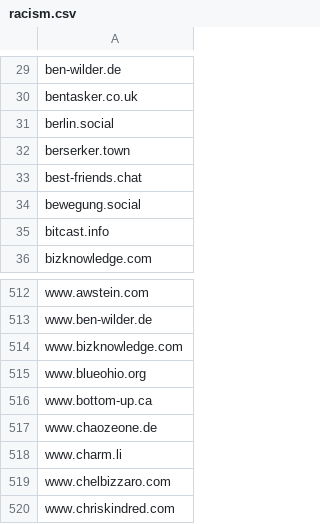
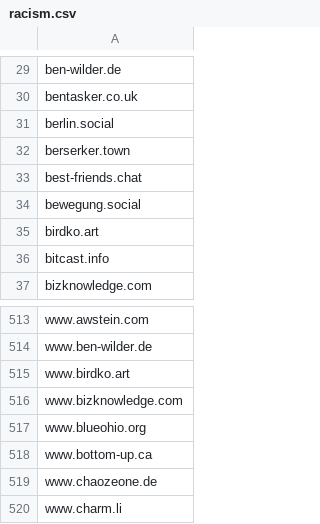
Before and after one commit to avidansternberg/project-blocklist, a CSV file: domain_lists/racism.csv, drawn as a sheet; only a part is shown, gaps mark what is left out; the shorter side is filled out with more unchanged rows.

Commit message:
Add scamm racism, malware and hate-and-junk

```diff
--- a/domain_lists/racism.csv
+++ b/domain_lists/racism.csv
@@ -34,2 +34,3 @@ best-friends.chat
 bewegung.social
+birdko.art
 bitcast.info
@@ -513,2 +514,3 @@ www.awstein.com
 www.ben-wilder.de
+www.birdko.art
 www.bizknowledge.com
```
Also changed, not shown: domain_lists/hate-and-junk.csv, domain_lists/neofascism.csv, 2 other files.
